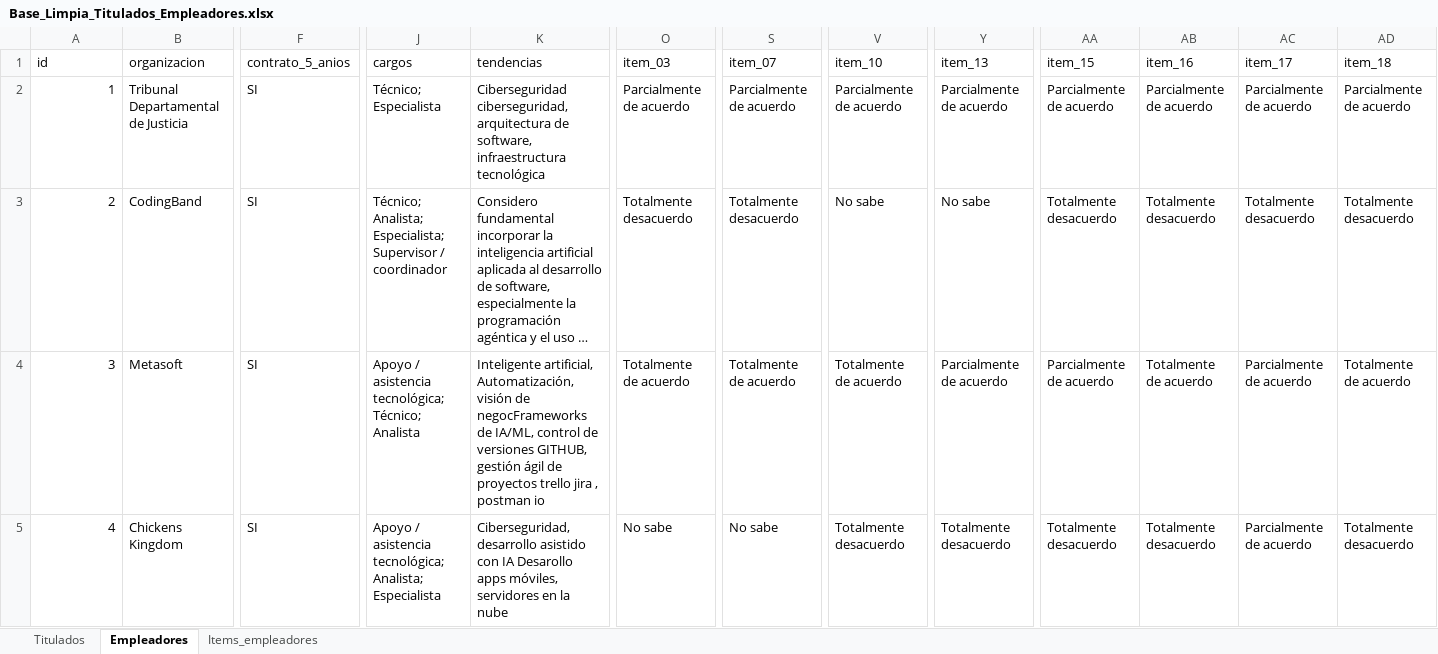
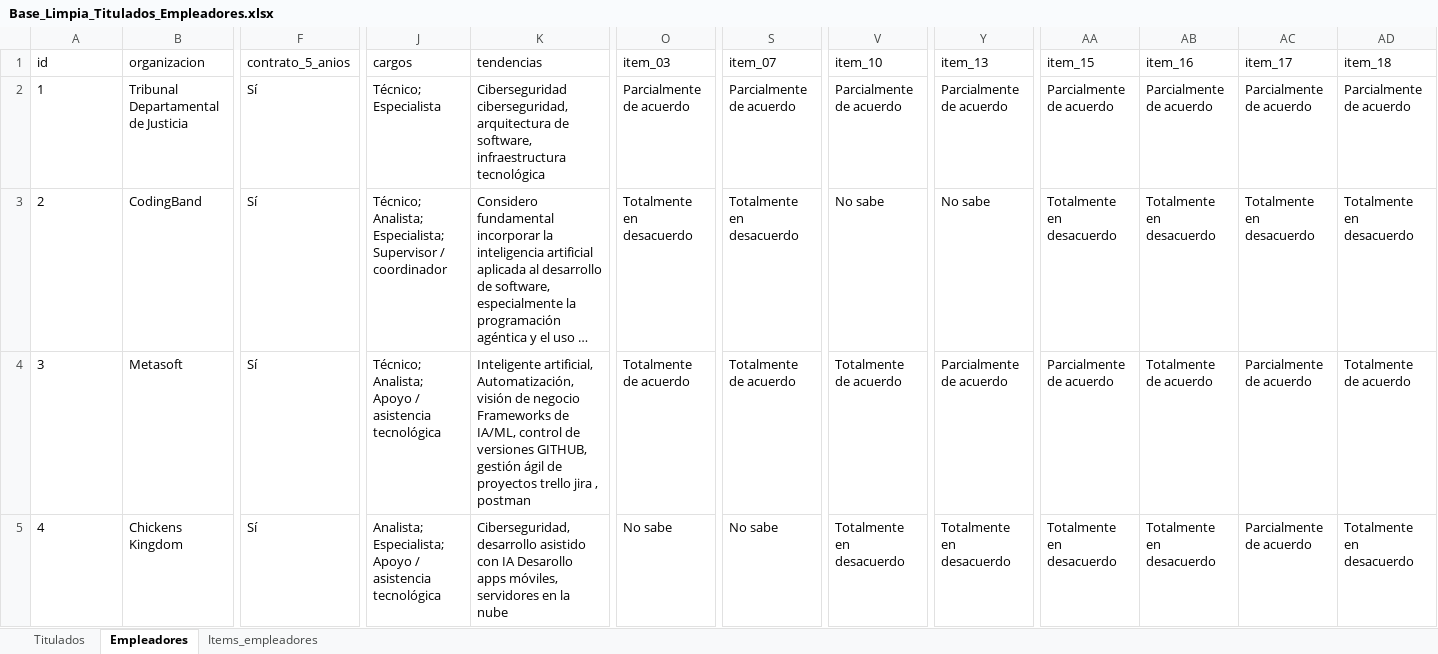
Before and after one commit to Josebot2041/programaTss, an Excel workbook: public/data/Base_Limpia_Titulados_Empleadores.xlsx, sheet Empleadores, drawn as a sheet; only a part is shown, gaps mark what is left out; long unchanged cells end in …; values as stored, in another font and other column widths than the file's, no borders; the diff covers the shown part only; the diff names each change by its address in the sheet, - before the commit and + after, or states it on an @@ line.

```diff
--- a/public/data/Base_Limpia_Titulados_Empleadores.xlsx (sheet Empleadores)
+++ b/public/data/Base_Limpia_Titulados_Empleadores.xlsx (sheet Empleadores)
-A2:A5 alignment: right
+A2:A5 alignment: left
-F2:F5 (contrato_5_anios): SI
+F2:F5 (contrato_5_anios): Sí
-O3 (item_03): Totalmente desacuerdo
+O3 (item_03): Totalmente en desacuerdo
-S3 (item_07): Totalmente desacuerdo
+S3 (item_07): Totalmente en desacuerdo
-AA3 (item_15): Totalmente desacuerdo
+AA3 (item_15): Totalmente en desacuerdo
-AB3 (item_16): Totalmente desacuerdo
+AB3 (item_16): Totalmente en desacuerdo
-AC3 (item_17): Totalmente desacuerdo
+AC3 (item_17): Totalmente en desacuerdo
-AD3 (item_18): Totalmente desacuerdo
+AD3 (item_18): Totalmente en desacuerdo
-J4 (cargos): Apoyo / asistencia tecnológica; Técnico; Analista
+J4 (cargos): Técnico; Analista; Apoyo / asistencia tecnológica
-K4 (tendencias): …visión de negocFrameworks de IA/ML, control de versiones GITHUB, gestión ágil de proyectos trello jira , postman io
+K4 (tendencias): …visión de negocio Frameworks de IA/ML, control de versiones GITHUB, gestión ágil de proyectos trello jira , postman
-J5 (cargos): Apoyo / asistencia tecnológica; Analista; Especialista
+J5 (cargos): Analista; Especialista; Apoyo / asistencia tecnológica
-V5 (item_10): Totalmente desacuerdo
+V5 (item_10): Totalmente en desacuerdo
-Y5 (item_13): Totalmente desacuerdo
+Y5 (item_13): Totalmente en desacuerdo
-AA5 (item_15): Totalmente desacuerdo
+AA5 (item_15): Totalmente en desacuerdo
-AB5 (item_16): Totalmente desacuerdo
+AB5 (item_16): Totalmente en desacuerdo
-AD5 (item_18): Totalmente desacuerdo
+AD5 (item_18): Totalmente en desacuerdo
```
Also changed, not shown: 27 added rows, 292 edited cells and cell formats elsewhere in this sheet, sheet Titulados, 14 other files.
